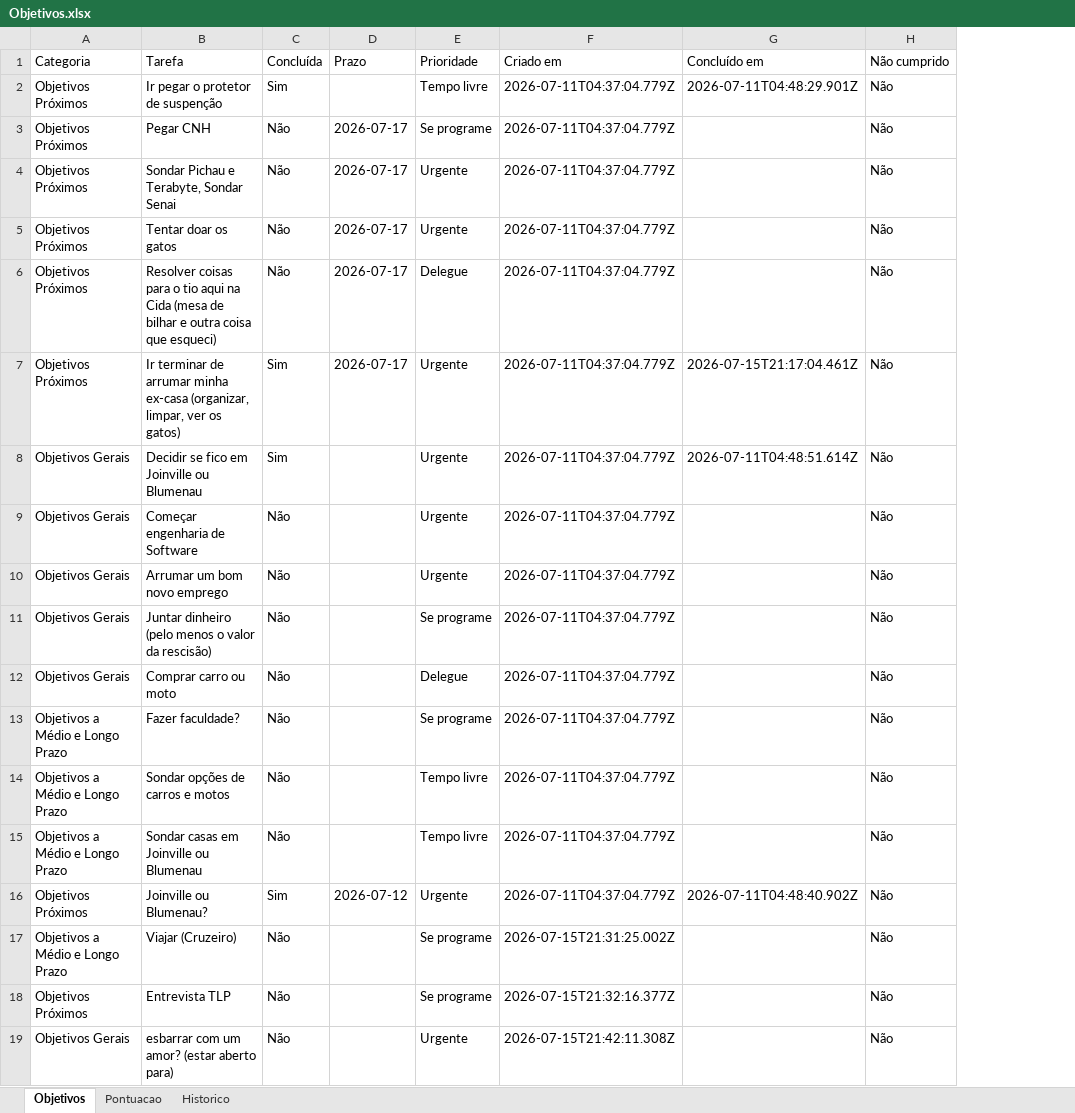
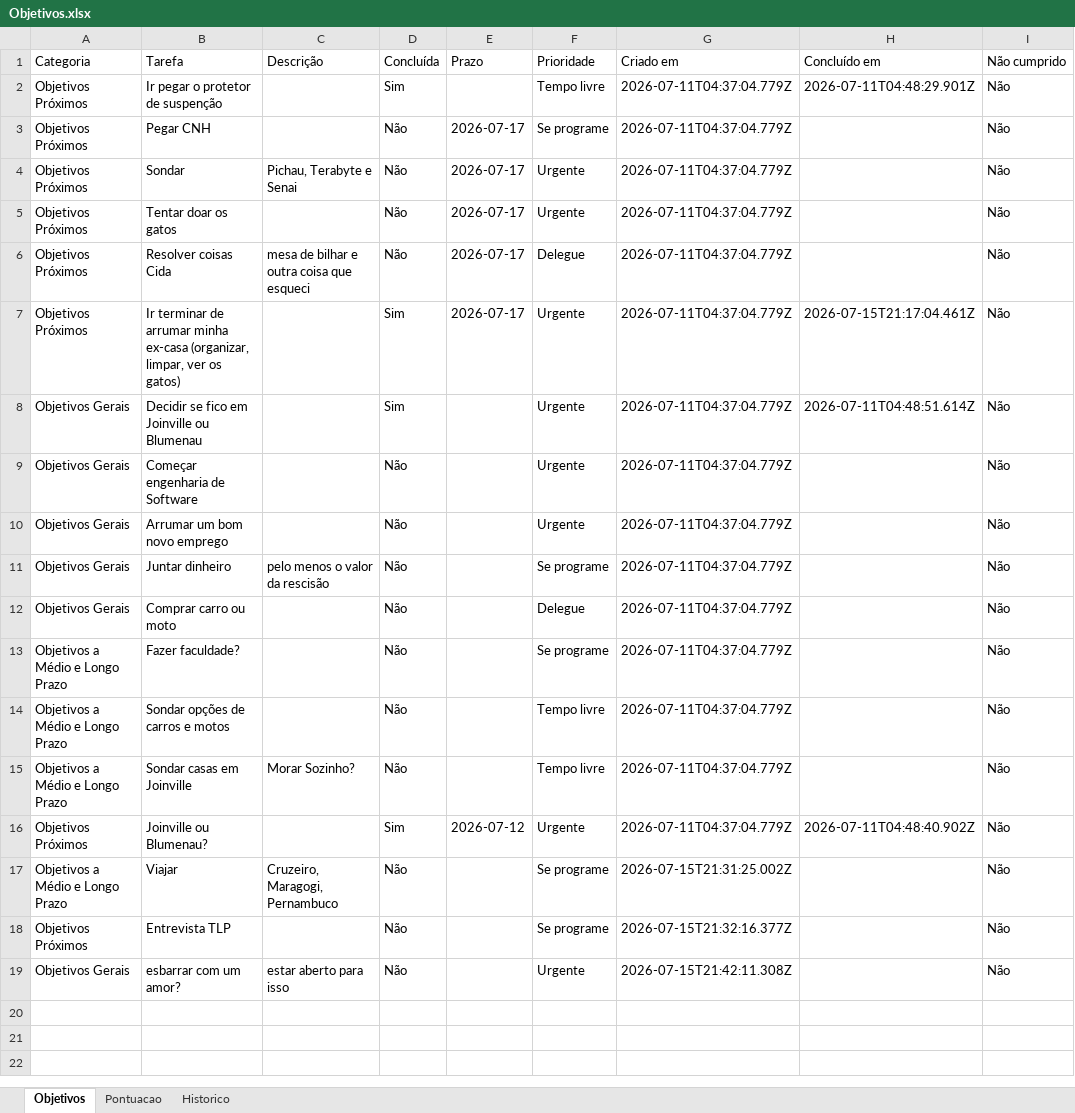
Before and after one commit to ForfunBr/Painel-Objetivos, an Excel workbook: Objetivos.xlsx, sheet Objetivos, drawn as a sheet; only a part is shown; values as stored, in another font and other column widths than the file's, no borders; the diff names each change by its address in the sheet, - before the commit and + after, or states it on an @@ line.

Commit message:
Update Objetivos.xlsx

```diff
--- a/Objetivos.xlsx (sheet Objetivos)
+++ b/Objetivos.xlsx (sheet Objetivos)
+column C (Descrição), rows 4-19: Pichau, Terabyte e Senai |  | mesa de bilhar e outra coisa que esqueci |  |  |  |  | pelo menos o valor da rescisão |  |  |  | Morar Sozinho? |  | Cruzeiro, Maragogi, Pernambuco |  | estar aberto para isso
-B4 (Tarefa): Sondar Pichau e Terabyte, Sondar Senai
+B4 (Tarefa): Sondar
-B6 (Tarefa): Resolver coisas para o tio aqui na Cida (mesa de bilhar e outra coisa que esqueci)
+B6 (Tarefa): Resolver coisas Cida
-B11 (Tarefa): Juntar dinheiro (pelo menos o valor da rescisão)
+B11 (Tarefa): Juntar dinheiro
-B15 (Tarefa): Sondar casas em Joinville ou Blumenau
+B15 (Tarefa): Sondar casas em Joinville
-B17 (Tarefa): Viajar (Cruzeiro)
+B17 (Tarefa): Viajar
-B19 (Tarefa): esbarrar com um amor? (estar aberto para)
+B19 (Tarefa): esbarrar com um amor?
```
